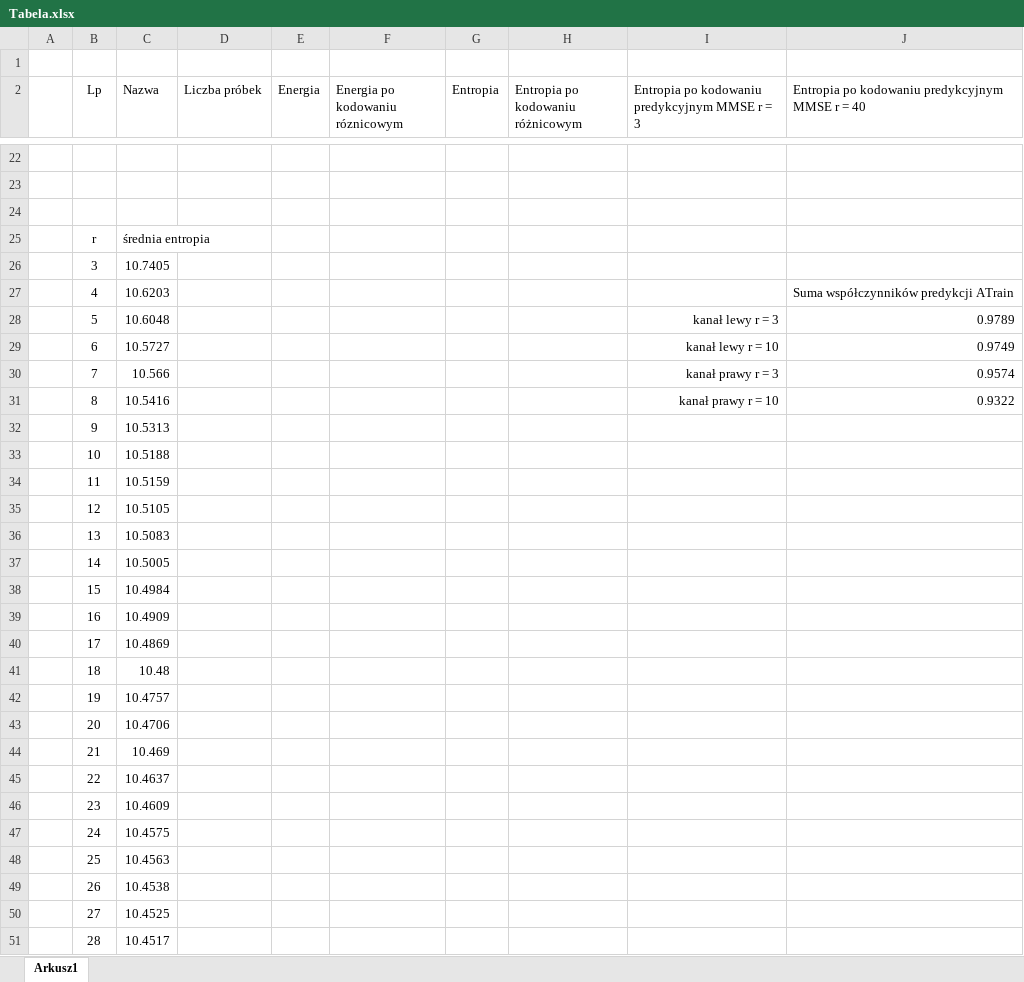
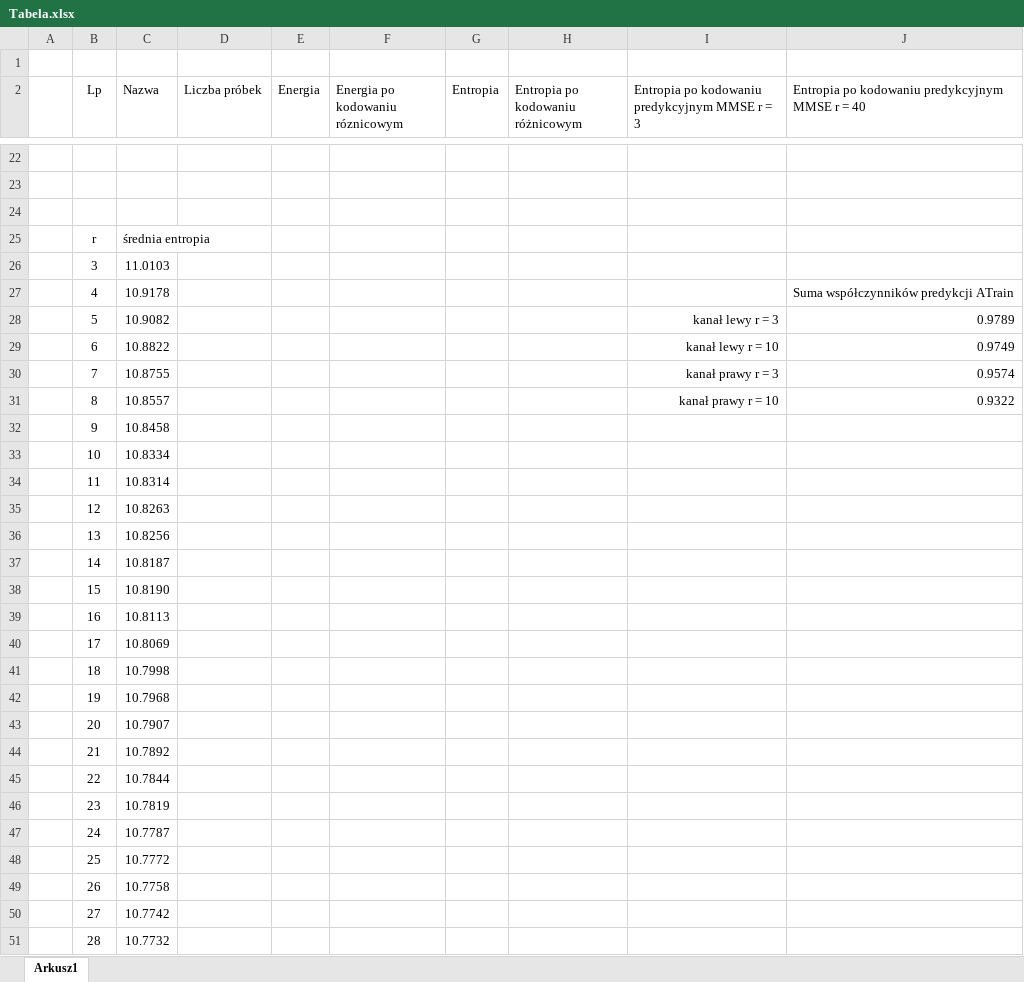
Before and after one commit to kzuromski/Sound-processing-app, an Excel workbook: Tabela.xlsx, sheet Arkusz1, drawn as a sheet; only a part is shown, gaps mark what is left out; values as stored, in another font and other column widths than the file's, no borders; charts and pictures not drawn; the diff covers the shown part only; the diff names each change by its address in the sheet, - before the commit and + after, or states it on an @@ line.

```diff
--- a/Tabela.xlsx (sheet Arkusz1)
+++ b/Tabela.xlsx (sheet Arkusz1)
-C26 (Nazwa): 10.7405
+C26 (Nazwa): 11.0103
-C27 (Nazwa): 10.6203
+C27 (Nazwa): 10.9178
-C28 (Nazwa): 10.6048
+C28 (Nazwa): 10.9082
-C29 (Nazwa): 10.5727
+C29 (Nazwa): 10.8822
-C30 (Nazwa): 10.566
+C30 (Nazwa): 10.8755
-C31 (Nazwa): 10.5416
+C31 (Nazwa): 10.8557
-C32 (Nazwa): 10.5313
+C32 (Nazwa): 10.8458
-C33 (Nazwa): 10.5188
+C33 (Nazwa): 10.8334
-C34 (Nazwa): 10.5159
+C34 (Nazwa): 10.8314
-C35 (Nazwa): 10.5105
+C35 (Nazwa): 10.8263
-C36 (Nazwa): 10.5083
+C36 (Nazwa): 10.8256
-C37 (Nazwa): 10.5005
+C37 (Nazwa): 10.8187
-C38 (Nazwa): 10.4984
+C38 (Nazwa): 10.8190
-C39 (Nazwa): 10.4909
+C39 (Nazwa): 10.8113
-C40 (Nazwa): 10.4869
+C40 (Nazwa): 10.8069
-C41 (Nazwa): 10.48
+C41 (Nazwa): 10.7998
-C42 (Nazwa): 10.4757
+C42 (Nazwa): 10.7968
-C43 (Nazwa): 10.4706
+C43 (Nazwa): 10.7907
-C44 (Nazwa): 10.469
+C44 (Nazwa): 10.7892
-C45 (Nazwa): 10.4637
+C45 (Nazwa): 10.7844
-C46 (Nazwa): 10.4609
+C46 (Nazwa): 10.7819
-C47 (Nazwa): 10.4575
+C47 (Nazwa): 10.7787
-C48 (Nazwa): 10.4563
+C48 (Nazwa): 10.7772
-C49 (Nazwa): 10.4538
+C49 (Nazwa): 10.7758
-C50 (Nazwa): 10.4525
+C50 (Nazwa): 10.7742
-C51 (Nazwa): 10.4517
+C51 (Nazwa): 10.7732
```
Also changed, not shown: 27 added rows and 51 edited cells elsewhere in this sheet, charts or pictures, 11 other files.
